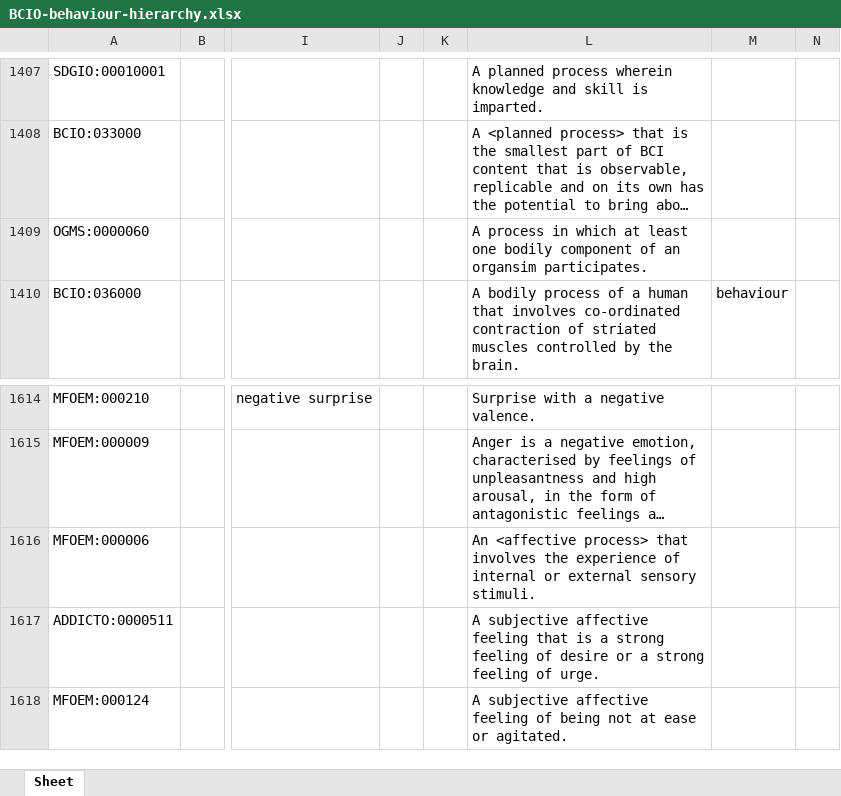
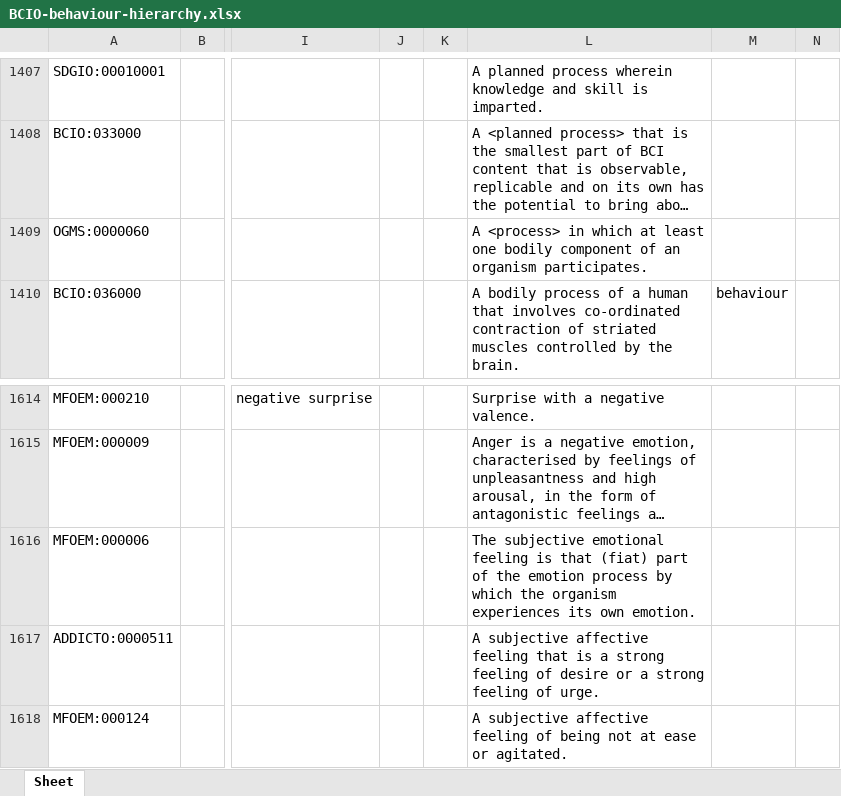
Before and after one commit to b-gehrke/BCIO, an Excel workbook: Behaviour/BCIO-behaviour-hierarchy.xlsx, sheet Sheet, drawn as a sheet; only a part is shown, gaps mark what is left out; long unchanged cells end in …; values as stored, in another font and other column widths than the file's, no borders; the diff covers the shown part only; the diff names each change by its address in the sheet, - before the commit and + after, or states it on an @@ line.

```diff
--- a/Behaviour/BCIO-behaviour-hierarchy.xlsx (sheet Sheet)
+++ b/Behaviour/BCIO-behaviour-hierarchy.xlsx (sheet Sheet)
-L1409: A process in which at least one bodily component of an organsim participates.
+L1409: A <process> in which at least one bodily component of an organism participates.
-L1616: An <affective process> that involves the experience of internal or external sensory stimuli.
+L1616: The subjective emotional feeling is that (fiat) part of the emotion process by which the organism experiences its own emotion.
```
Also changed, not shown: 3 moved rows and 10 edited cells elsewhere in this sheet.
